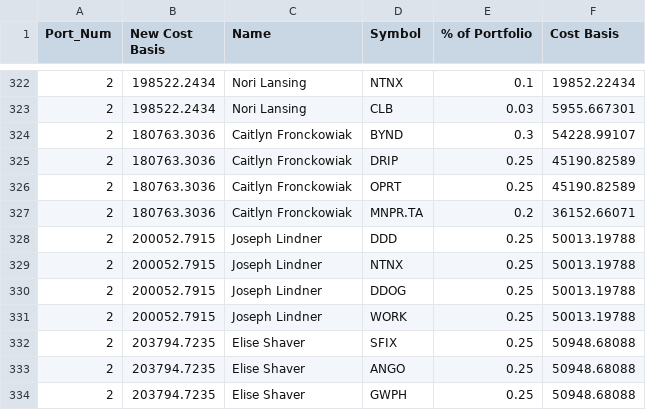
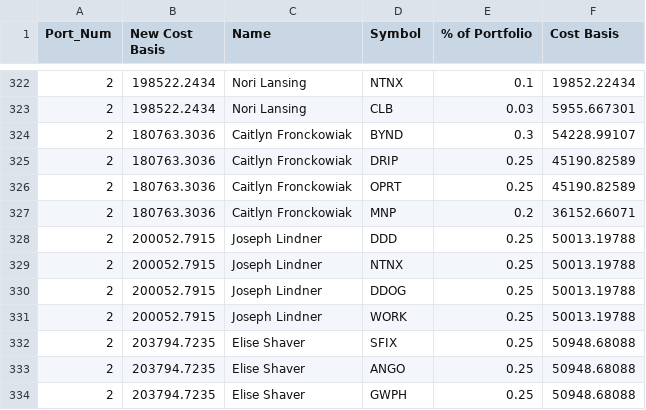
Before and after one commit to bkreis84/Portfolio-Challenge, a CSV file: New Baseline.csv, drawn as a sheet; only a part is shown, gaps mark what is left out.

```diff
--- a/New Baseline.csv
+++ b/New Baseline.csv
@@ -326,3 +326,3 @@ Port_Num,New Cost Basis,Name,Symbol,% of Portfolio,Cost Basis
 2,180763.3036,Caitlyn Fronckowiak,OPRT,0.25,45190.82589
-2,180763.3036,Caitlyn Fronckowiak,MNPR.TA,0.2,36152.66071
+2,180763.3036,Caitlyn Fronckowiak,MNP,0.2,36152.66071
 2,200052.7915,Joseph Lindner,DDD,0.25,50013.19788
```
Also changed, not shown: 1 other file.
